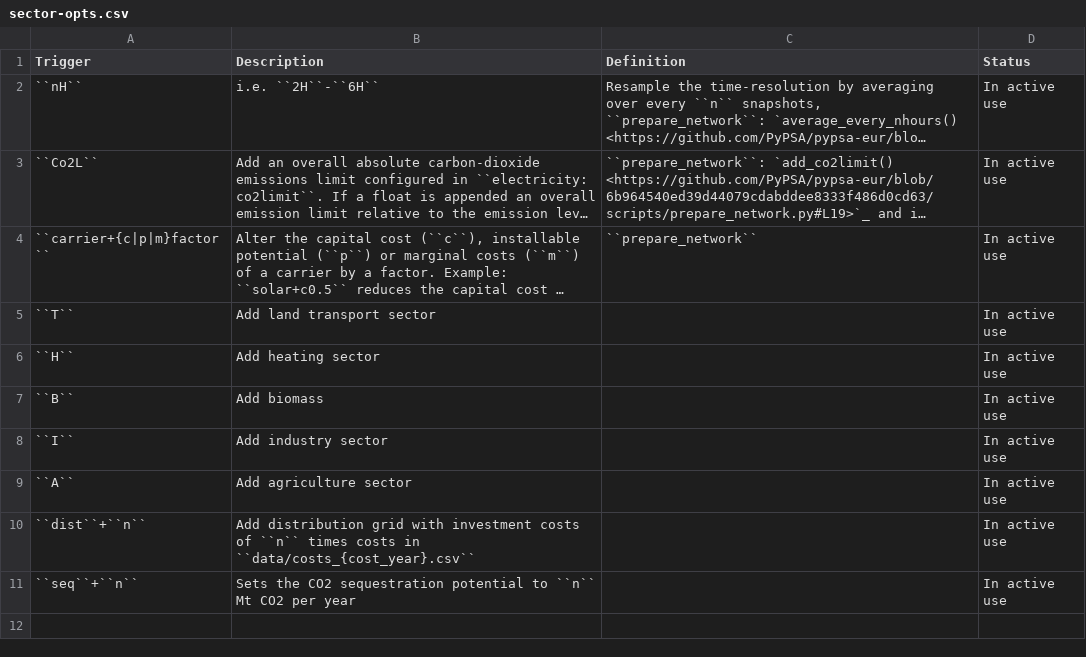
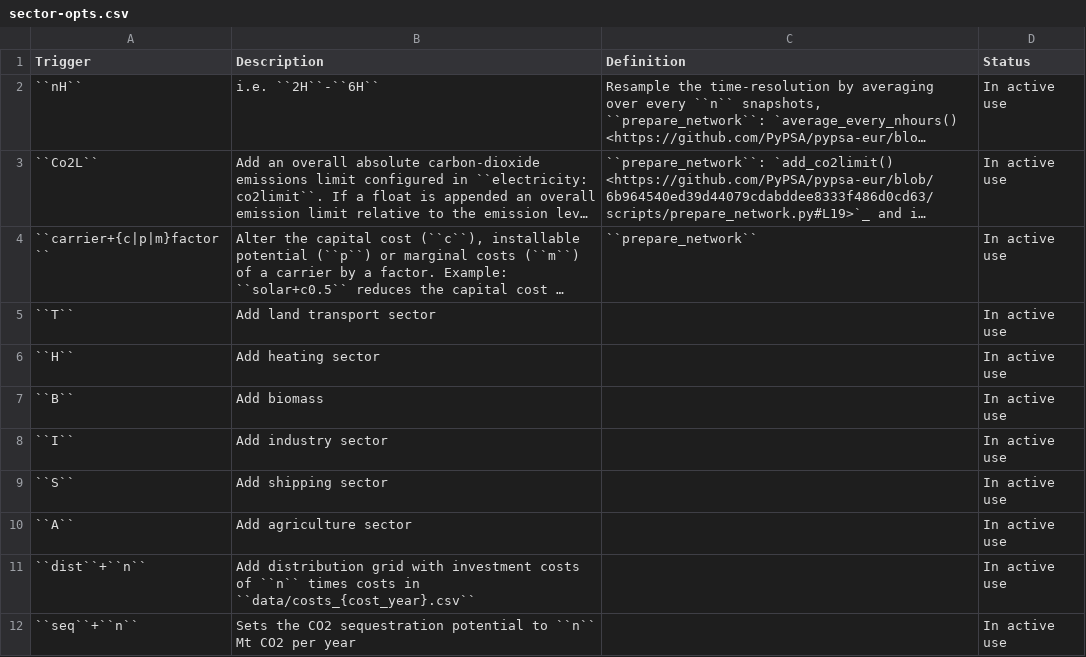
Before and after one commit to PyPSA/pypsa-eur, a CSV file: doc/configtables/sector-opts.csv, drawn as a sheet; long unchanged cells end in …; the diff names each change by its address in the sheet, - before the commit and + after, or states it on an @@ line.

Commit message:
move shipping demand from industry into separate function

```diff
--- a/doc/configtables/sector-opts.csv
+++ b/doc/configtables/sector-opts.csv
+row 9: ``S`` | Add shipping sector |  | In active use
```
Also changed, not shown: 2 other files.
